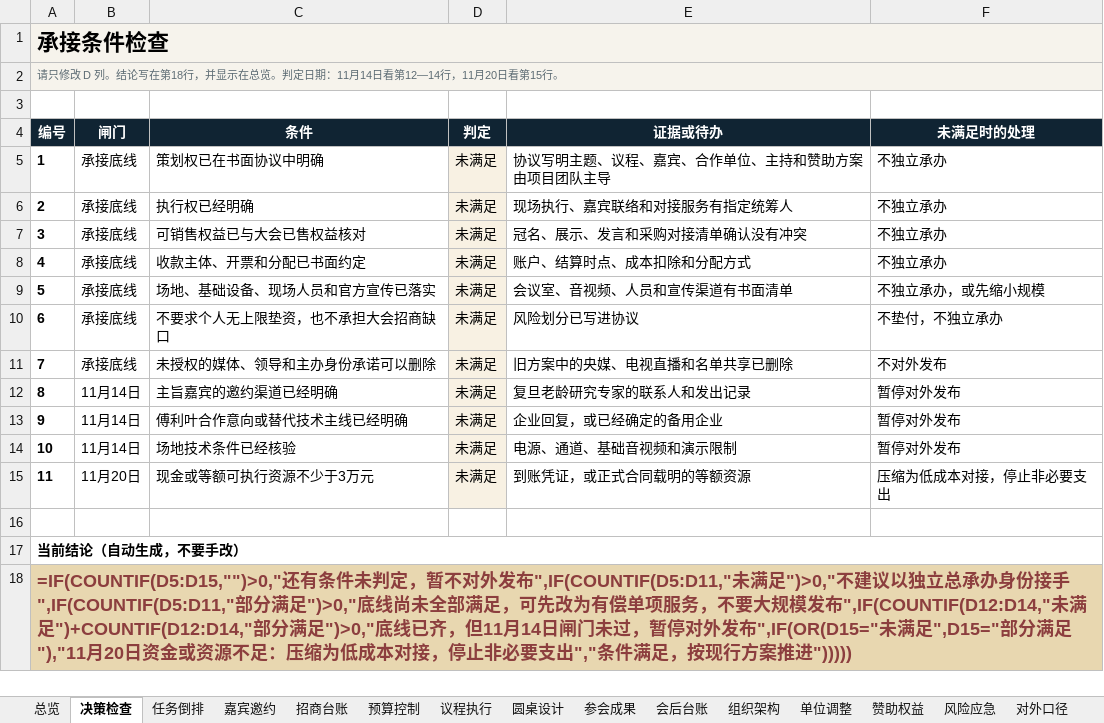
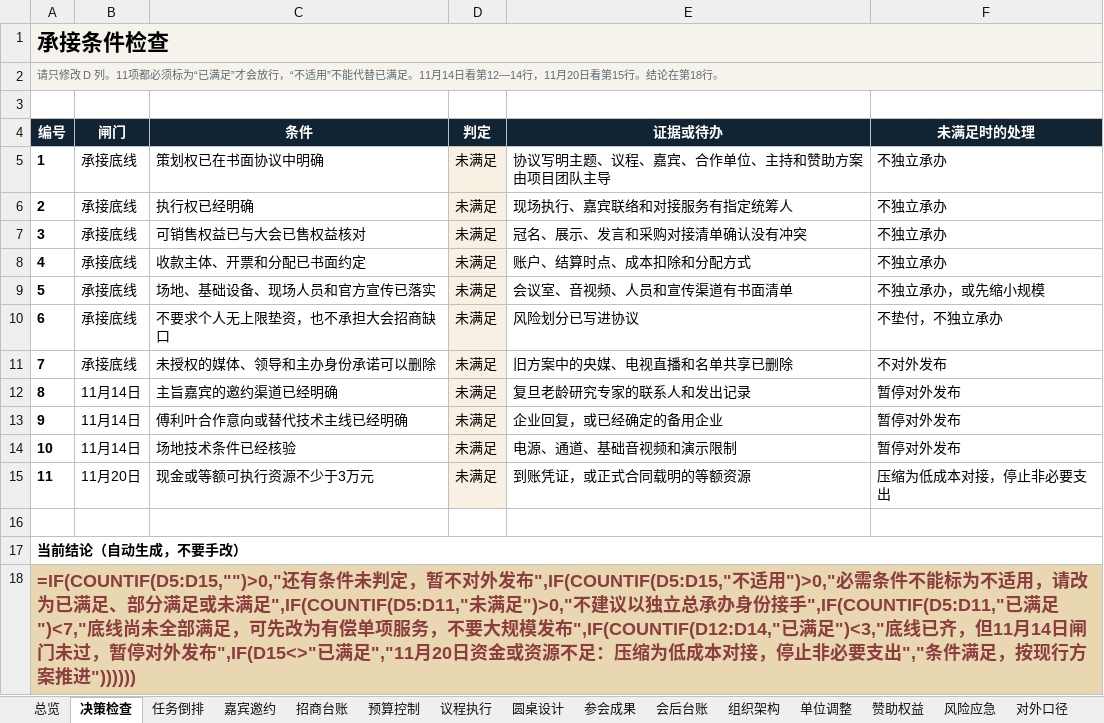
Before and after one commit to hujigang2010-maker/AIDEN, an Excel workbook: deliverables/2026康博会专题分论坛/03-内部-执行管理台账.xlsx, sheet 决策检查, drawn as a sheet; values as stored, in another font and other column widths than the file's, no borders; formulas without a stored value are shown as written; conditional formats not drawn; the diff names each change by its address in the sheet, - before the commit and + after, or states it on an @@ line.

```diff
--- a/deliverables/2026康博会专题分论坛/03-内部-执行管理台账.xlsx (sheet 决策检查)
+++ b/deliverables/2026康博会专题分论坛/03-内部-执行管理台账.xlsx (sheet 决策检查)
-A2 (编号): …D 列。结论写在第18行，并显示在总览。判定日期：11月14日看第12—14行，11月20日看第15行。
+A2 (编号): …D 列。11项都必须标为“已满足”才会放行，“不适用”不能代替已满足。11月14日看第12—14行，11月20日看第15行。结论在第18行。
-A18 (编号): …对外发布",IF(COUNTIF(D5:D11,"未满足")>0,"不建议以独立总承办身份接手",IF(COUNTIF(D5:D11,"部分满足")>0,"底线尚未全部满足，可先改为有偿单项服务，不要大规模发布",IF(COUNTIF(D12:D14,"未满足")+COUNTIF(D12:D14,"部分满足")>0,"底线已齐，但11月14日闸门未过，暂停对外发布",IF(OR(D15="未满足",D15="部分满足"),"11月20日资金或资源不足：压缩为低成本对接，停止非必要支出","条件满足，按现行方案推进")))))
+A18 (编号): …对外发布",IF(COUNTIF(D5:D15,"不适用")>0,"必需条件不能标为不适用，请改为已满足、部分满足或未满足",IF(COUNTIF(D5:D11,"未满足")>0,"不建议以独立总承办身份接手",IF(COUNTIF(D5:D11,"已满足")<7,"底线尚未全部满足，可先改为有偿单项服务，不要大规模发布",IF(COUNTIF(D12:D14,"已满足")<3,"底线已齐，但11月14日闸门未过，暂停对外发布",IF(D15<>"已满足","11月20日资金或资源不足：压缩为低成本对接，停止非必要支出","条件满足，按现行方案推进"))))))
```
Also changed, not shown: sheet 总览, 1 other file.
